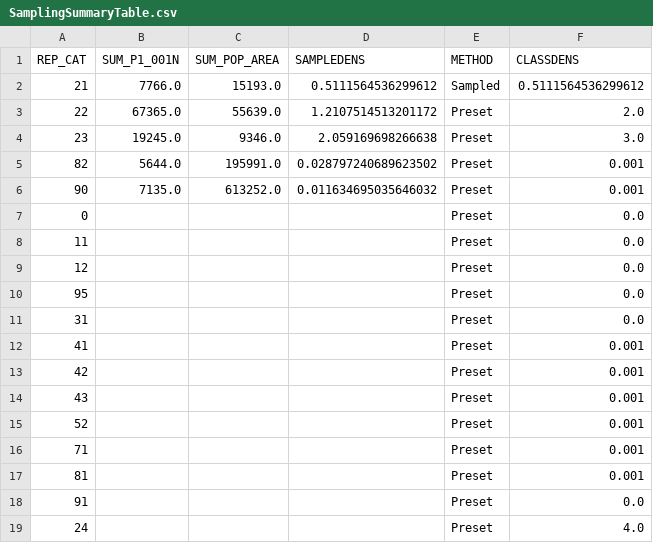
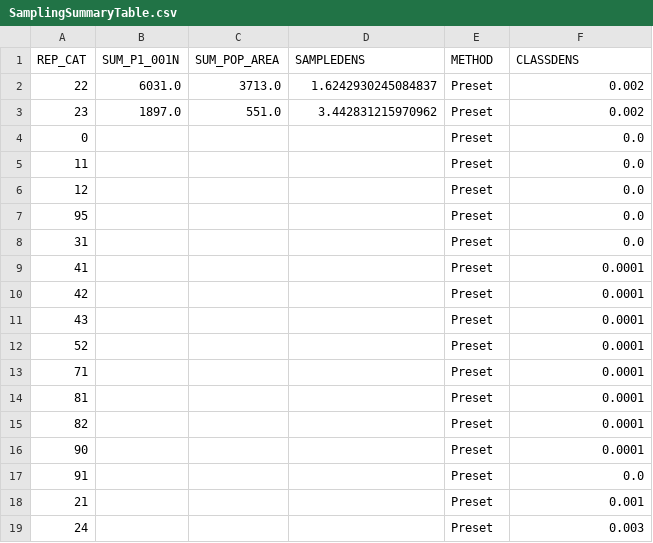
Before and after one commit to ODU-GeoSEA/va-datacube, a CSV file: Tools/Dasymetric_Toolbox_OpenSource/output_ches_totPop/SamplingSummaryTable.csv, drawn as a sheet.

```diff
--- a/Tools/Dasymetric_Toolbox_OpenSource/output_ches_totPop/SamplingSummaryTable.csv
+++ b/Tools/Dasymetric_Toolbox_OpenSource/output_ches_totPop/SamplingSummaryTable.csv
@@ -1,7 +1,4 @@
 REP_CAT,SUM_P1_001N,SUM_POP_AREA,SAMPLEDENS,METHOD,CLASSDENS
-21,7766.0,15193.0,0.5111564536299612,Sampled,0.5111564536299612
-22,67365.0,55639.0,1.2107514513201172,Preset,2.0
-23,19245.0,9346.0,2.059169698266638,Preset,3.0
-82,5644.0,195991.0,0.028797240689623502,Preset,0.001
-90,7135.0,613252.0,0.011634695035646032,Preset,0.001
+22,6031.0,3713.0,1.6242930245084837,Preset,0.002
+23,1897.0,551.0,3.442831215970962,Preset,0.002
 0,,,,Preset,0.0
@@ -11,9 +8,12 @@ REP_CAT,SUM_P1_001N,SUM_POP_AREA,SAMPLEDENS,METHOD,CLASSDENS
 31,,,,Preset,0.0
-41,,,,Preset,0.001
-42,,,,Preset,0.001
-43,,,,Preset,0.001
-52,,,,Preset,0.001
-71,,,,Preset,0.001
-81,,,,Preset,0.001
+41,,,,Preset,0.0001
+42,,,,Preset,0.0001
+43,,,,Preset,0.0001
+52,,,,Preset,0.0001
+71,,,,Preset,0.0001
+81,,,,Preset,0.0001
+82,,,,Preset,0.0001
+90,,,,Preset,0.0001
 91,,,,Preset,0.0
-24,,,,Preset,4.0
+21,,,,Preset,0.001
+24,,,,Preset,0.003
```
Also changed, not shown: Tools/Dasymetric_Toolbox_OpenSource/output_ches_totPop/PopTable.csv, 16 other files.
